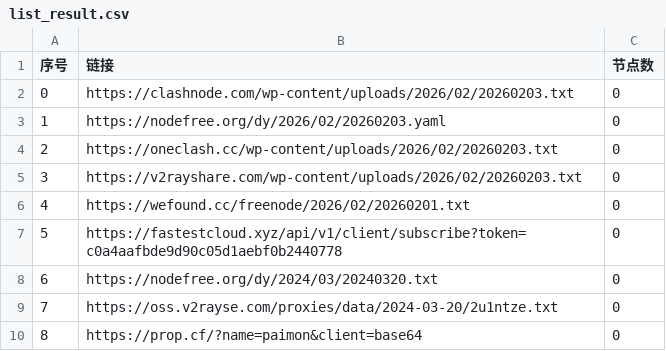
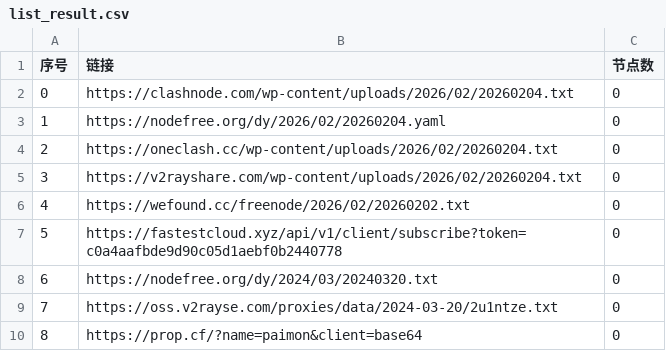
Before and after one commit to liujiangbaba/AutoMergePublicNodes, a CSV file: list_result.csv, drawn as a sheet; only a part is shown.

```diff
--- a/list_result.csv
+++ b/list_result.csv
@@ -1,7 +1,7 @@
 序号,链接,节点数
-0,https://clashnode.com/wp-content/uploads/2026/02/20260203.txt,0
-1,https://nodefree.org/dy/2026/02/20260203.yaml,0
-2,https://oneclash.cc/wp-content/uploads/2026/02/20260203.txt,0
-3,https://v2rayshare.com/wp-content/uploads/2026/02/20260203.txt,0
-4,https://wefound.cc/freenode/2026/02/20260201.txt,0
+0,https://clashnode.com/wp-content/uploads/2026/02/20260204.txt,0
+1,https://nodefree.org/dy/2026/02/20260204.yaml,0
+2,https://oneclash.cc/wp-content/uploads/2026/02/20260204.txt,0
+3,https://v2rayshare.com/wp-content/uploads/2026/02/20260204.txt,0
+4,https://wefound.cc/freenode/2026/02/20260202.txt,0
 5,https://fastestcloud.xyz/api/v1/client/subscribe?token=c0a4aafbde9d90c05d1aebf0b2440778,0
```
Also changed, not shown: 2 other files.
